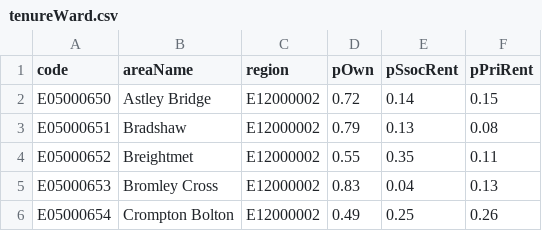
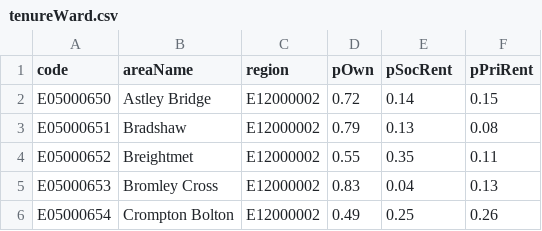
Before and after one commit to gicentre/data, a CSV file: datavis/tenureWard.csv, drawn as a sheet; only a part is shown.

Commit message:
Correct column name

```diff
--- a/datavis/tenureWard.csv
+++ b/datavis/tenureWard.csv
@@ -1,2 +1,2 @@
-code,areaName,region,pOwn,pSsocRent,pPriRent
+code,areaName,region,pOwn,pSocRent,pPriRent
 E05000650,Astley Bridge,E12000002,0.72,0.14,0.15
```
